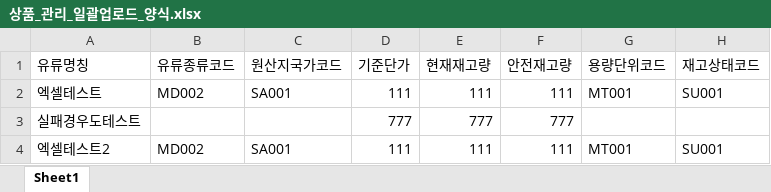
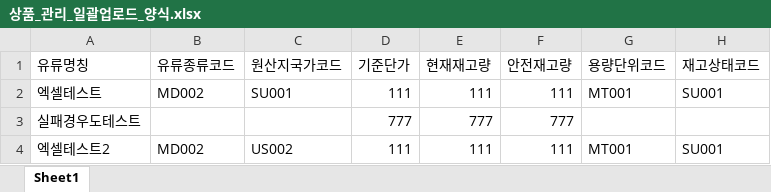
Before and after one commit to final-teamB/btob, an Excel workbook: src/main/resources/excel/상품_관리_일괄업로드_양식.xlsx, sheet Sheet1, drawn as a sheet; only a part is shown; values as stored, in another font and other column widths than the file's, no borders; the diff names each change by its address in the sheet, - before the commit and + after, or states it on an @@ line.

```diff
--- a/src/main/resources/excel/상품_관리_일괄업로드_양식.xlsx (sheet Sheet1)
+++ b/src/main/resources/excel/상품_관리_일괄업로드_양식.xlsx (sheet Sheet1)
-C2 (원산지국가코드): SA001
+C2 (원산지국가코드): SU001
-C4 (원산지국가코드): SA001
+C4 (원산지국가코드): US002
```
Also changed, not shown: 32 other files.
